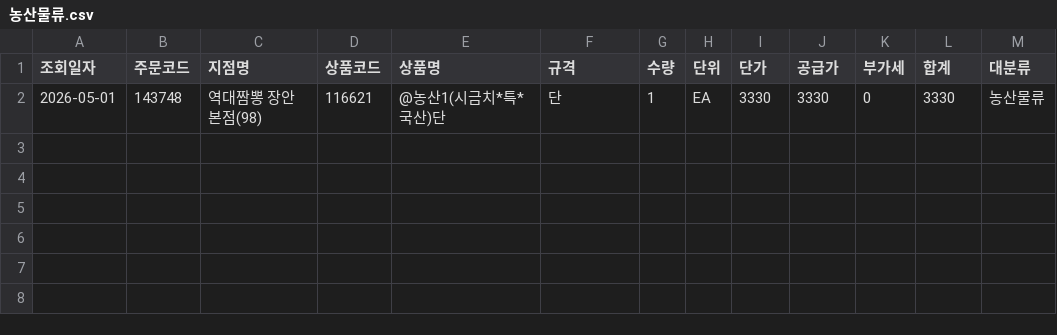
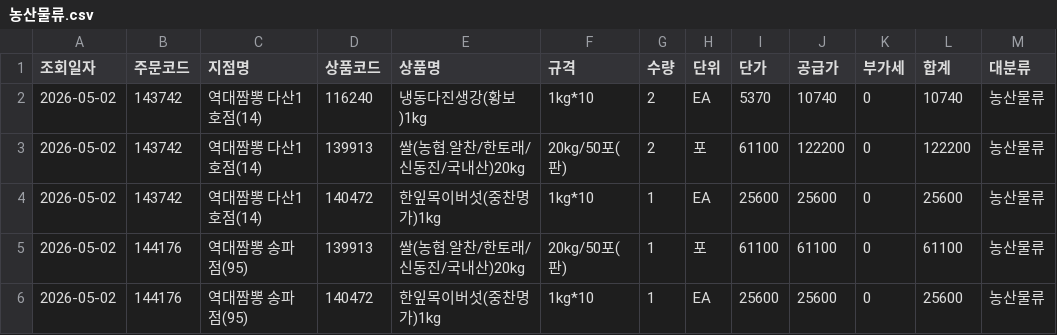
Before and after one commit to dampd21/Sajodaerim, a CSV file: output/by_category/농산물류.csv, drawn as a sheet.

```diff
--- a/output/by_category/농산물류.csv
+++ b/output/by_category/농산물류.csv
@@ -1,2 +1,6 @@
 조회일자,주문코드,지점명,상품코드,상품명,규격,수량,단위,단가,공급가,부가세,합계,대분류
-2026-05-01,143748,역대짬뽕 장안본점(98),116621,@농산1(시금치*특*국산)단,단,1,EA,3330,3330,0,3330,농산물류
+2026-05-02,143742,역대짬뽕 다산1호점(14),116240,냉동다진생강(황보)1kg,1kg*10,2,EA,5370,10740,0,10740,농산물류
+2026-05-02,143742,역대짬뽕 다산1호점(14),139913,쌀(농협.알찬/한토래/신동진/국내산)20kg,20kg/50포(판),2,포,61100,122200,0,122200,농산물류
+2026-05-02,143742,역대짬뽕 다산1호점(14),140472,한잎목이버섯(중찬명가)1kg,1kg*10,1,EA,25600,25600,0,25600,농산물류
+2026-05-02,144176,역대짬뽕 송파점(95),139913,쌀(농협.알찬/한토래/신동진/국내산)20kg,20kg/50포(판),1,포,61100,61100,0,61100,농산물류
+2026-05-02,144176,역대짬뽕 송파점(95),140472,한잎목이버섯(중찬명가)1kg,1kg*10,1,EA,25600,25600,0,25600,농산물류
```
Also changed, not shown: output/by_category/용품류.csv, output/by_category/축산물류.csv, 8 other files.
